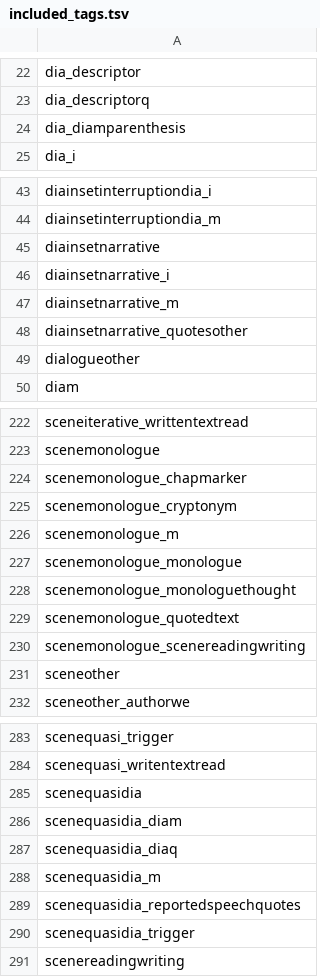
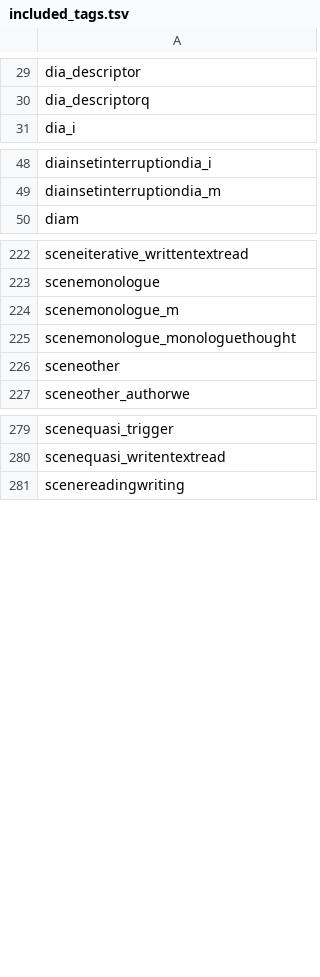
Before and after one commit to aculich/novel-scenification, a TSV file: included_tags.tsv, drawn as a sheet; only a part is shown, gaps mark what is left out; removed rows and columns are numbered as before the commit, all else as after; the diff covers the shown part only; the diff names each change by its address in the sheet, - before the commit and + after, or states it on an @@ line.

```diff
--- a/included_tags.tsv
+++ b/included_tags.tsv
-row 24: dia_diamparenthesis
-row 45: diainsetnarrative
-row 46: diainsetnarrative_i
-row 47: diainsetnarrative_m
-row 48: diainsetnarrative_quotesother
-row 49: dialogueother
-row 224: scenemonologue_chapmarker
-row 225: scenemonologue_cryptonym
-row 227: scenemonologue_monologue
-row 229: scenemonologue_quotedtext
-row 230: scenemonologue_scenereadingwriting
-row 285: scenequasidia
-row 286: scenequasidia_diam
-row 287: scenequasidia_diaq
-row 288: scenequasidia_m
-row 289: scenequasidia_reportedspeechquotes
-row 290: scenequasidia_trigger
```
Also changed, not shown: 20 added rows and 13 removed rows elsewhere in this file, 1 other file.
